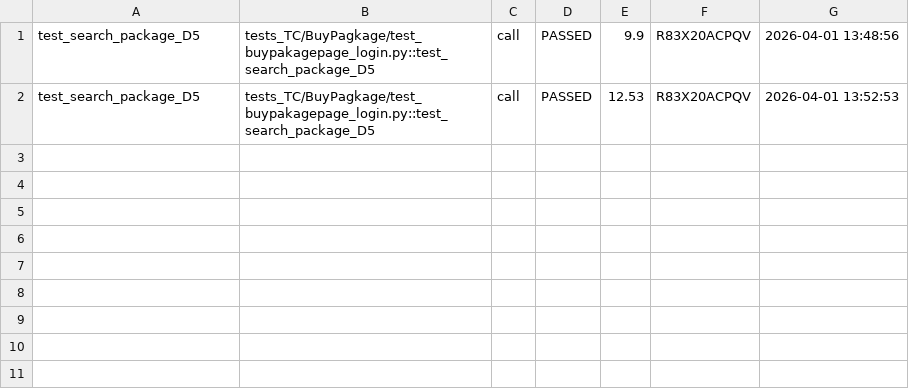
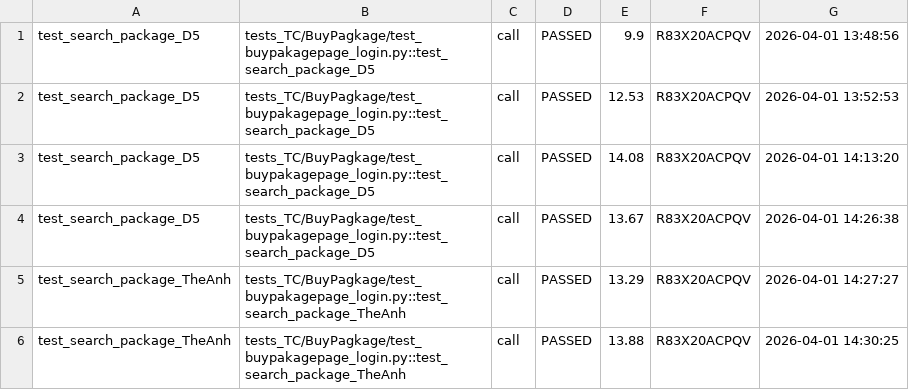
Before and after one commit to theanh2206/mobile-automation-ios, a CSV file: reports/test_result.csv, drawn as a sheet; the diff names each change by its address in the sheet, - before the commit and + after, or states it on an @@ line.

```diff
--- a/reports/test_result.csv
+++ b/reports/test_result.csv
+row 3: test_search_package_D5 | tests_TC/BuyPagkage/test_buypakagepage_login.py::test_search_package_D5 | call | PASSED | 14.08 | R83X20ACPQV | 2026-04-01 14:13:20
+row 4: test_search_package_D5 | tests_TC/BuyPagkage/test_buypakagepage_login.py::test_search_package_D5 | call | PASSED | 13.67 | R83X20ACPQV | 2026-04-01 14:26:38
+row 5: test_search_package_TheAnh | tests_TC/BuyPagkage/test_buypakagepage_login.py::test_search_package_TheAnh | call | PASSED | 13.29 | R83X20ACPQV | 2026-04-01 14:27:27
+row 6: test_search_package_TheAnh | tests_TC/BuyPagkage/test_buypakagepage_login.py::test_search_package_TheAnh | call | PASSED | 13.88 | R83X20ACPQV | 2026-04-01 14:30:25
```
Also changed, not shown: 6 other files.
